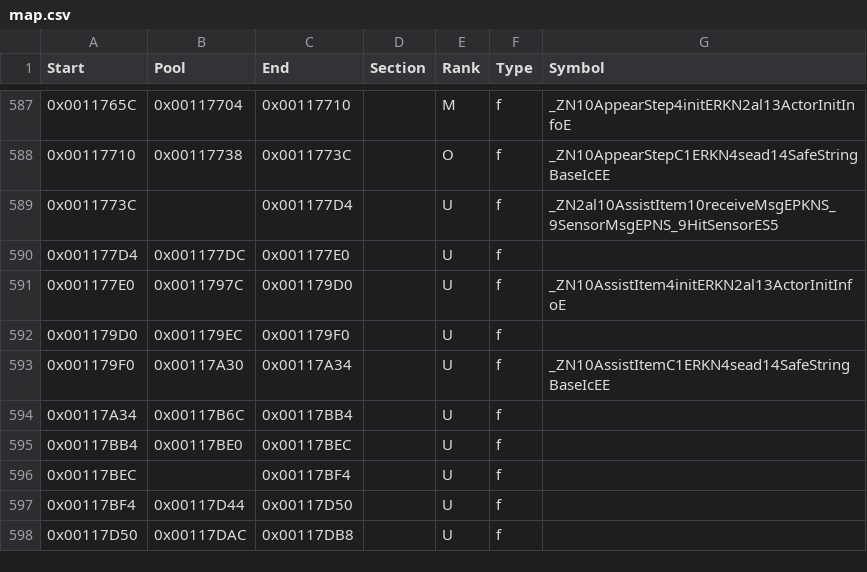
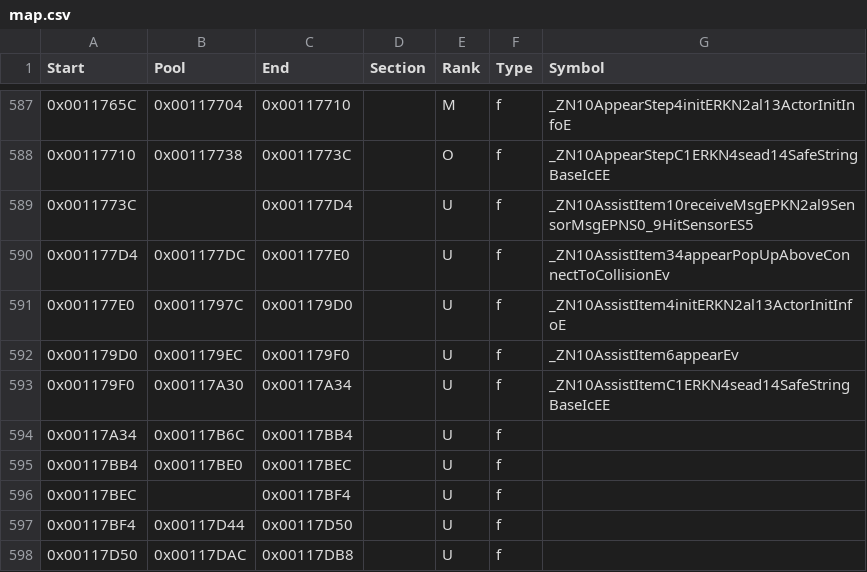
Before and after one commit to RE-Pepper/RE-Pepper, a CSV file: data/ver/eu/map.csv, drawn as a sheet; only a part is shown, gaps mark what is left out; the diff covers the shown part only.

```diff
--- a/data/ver/eu/map.csv
+++ b/data/ver/eu/map.csv
@@ -588,6 +588,6 @@ Start,     Pool,      End,       Section,   Rank,Type,Symbol
 0x00117710,0x00117738,0x0011773C,          ,O,f,_ZN10AppearStepC1ERKN4sead14SafeStringBaseIcEE
-0x0011773C,          ,0x001177D4,          ,U,f,_ZN2al10AssistItem10receiveMsgEPKNS_9SensorMsgEPNS_9HitSensorES5
-0x001177D4,0x001177DC,0x001177E0,          ,U,f,
+0x0011773C,          ,0x001177D4,          ,U,f,_ZN10AssistItem10receiveMsgEPKN2al9SensorMsgEPNS0_9HitSensorES5
+0x001177D4,0x001177DC,0x001177E0,          ,U,f,_ZN10AssistItem34appearPopUpAboveConnectToCollisionEv
 0x001177E0,0x0011797C,0x001179D0,          ,U,f,_ZN10AssistItem4initERKN2al13ActorInitInfoE
-0x001179D0,0x001179EC,0x001179F0,          ,U,f,
+0x001179D0,0x001179EC,0x001179F0,          ,U,f,_ZN10AssistItem6appearEv
 0x001179F0,0x00117A30,0x00117A34,          ,U,f,_ZN10AssistItemC1ERKN4sead14SafeStringBaseIcEE
```
Also changed, not shown: 23 edited cells elsewhere in this file, 5 other files.
